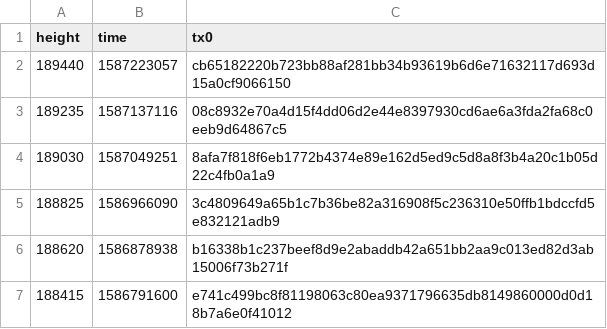
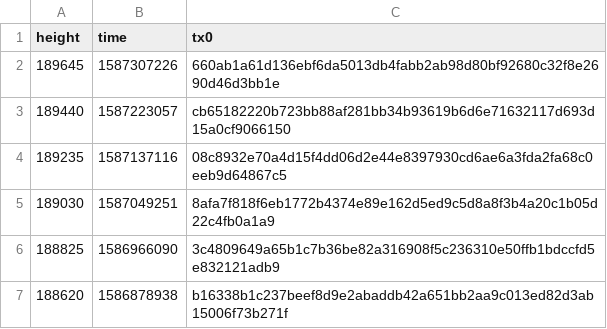
Before and after one commit to biblepay-community/bbp_stats, a CSV file: daily_superblock.csv, drawn as a sheet; only a part is shown; the shorter side is filled out with more unchanged rows.

```diff
--- a/daily_superblock.csv
+++ b/daily_superblock.csv
@@ -1,2 +1,3 @@
 height,time,tx0
+189645,1587307226,660ab1a61d136ebf6da5013db4fabb2ab98d80bf92680c32f8e2690d46d3bb1e
 189440,1587223057,cb65182220b723bb88af281bb34b93619b6d6e71632117d693d15a0cf9066150
```
Also changed, not shown: dwssummary.csv, wcg-leaderboard.csv, 2 other files.
